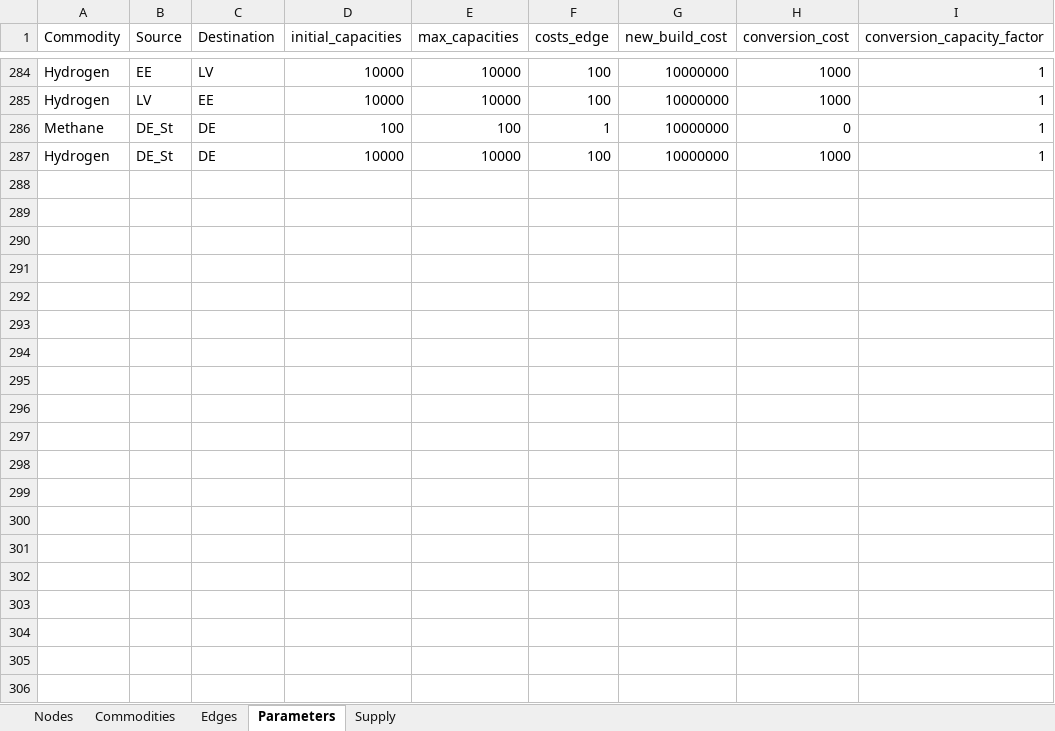
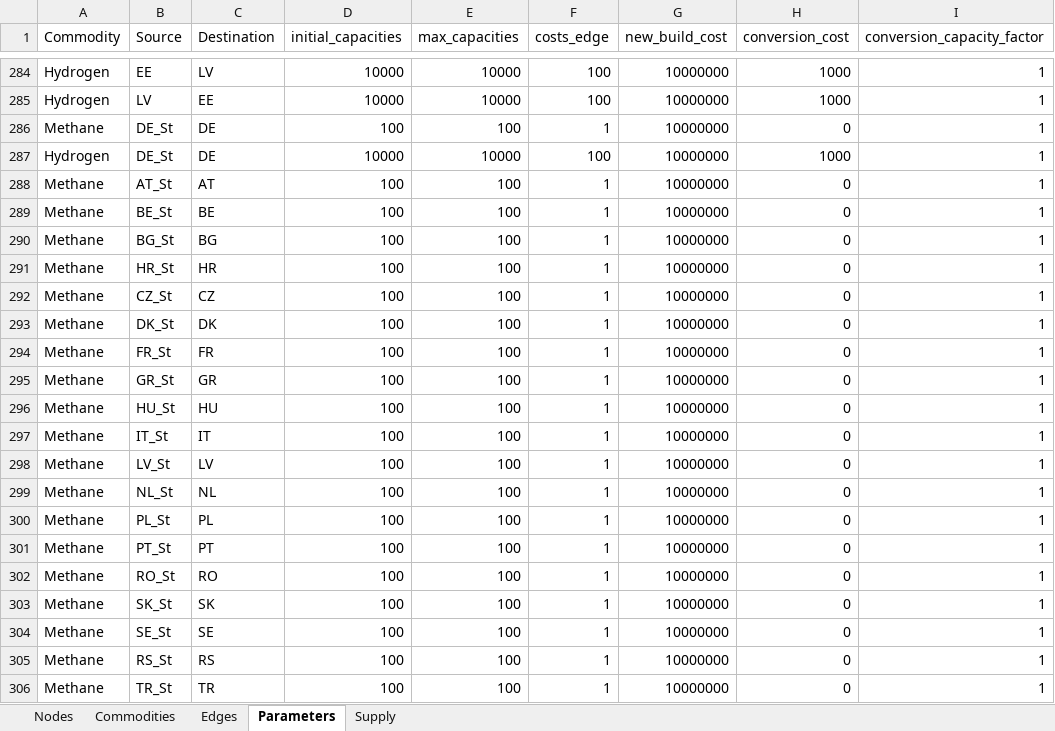
Before and after one commit to CSEI-EU/gas_infrastructure_model, an Excel workbook: 01_data/01_input_data/02_processed/data_case_russia_peak_hour.xlsx, sheet Parameters, drawn as a sheet; only a part is shown, gaps mark what is left out; values as stored, in another font and other column widths than the file's, no borders; the diff covers the shown part only; the diff names each change by its address in the sheet, - before the commit and + after, or states it on an @@ line.

Commit message:
add storages to model input xlsx

```diff
--- a/01_data/01_input_data/02_processed/data_case_russia_peak_hour.xlsx (sheet Parameters)
+++ b/01_data/01_input_data/02_processed/data_case_russia_peak_hour.xlsx (sheet Parameters)
+row 288: Methane | AT_St | AT | 100 | 100 | 1 | 10000000 | 0 | 1
+row 289: Methane | BE_St | BE | 100 | 100 | 1 | 10000000 | 0 | 1
+row 290: Methane | BG_St | BG | 100 | 100 | 1 | 10000000 | 0 | 1
+row 291: Methane | HR_St | HR | 100 | 100 | 1 | 10000000 | 0 | 1
+row 292: Methane | CZ_St | CZ | 100 | 100 | 1 | 10000000 | 0 | 1
+row 293: Methane | DK_St | DK | 100 | 100 | 1 | 10000000 | 0 | 1
+row 294: Methane | FR_St | FR | 100 | 100 | 1 | 10000000 | 0 | 1
+row 295: Methane | GR_St | GR | 100 | 100 | 1 | 10000000 | 0 | 1
+row 296: Methane | HU_St | HU | 100 | 100 | 1 | 10000000 | 0 | 1
+row 297: Methane | IT_St | IT | 100 | 100 | 1 | 10000000 | 0 | 1
+row 298: Methane | LV_St | LV | 100 | 100 | 1 | 10000000 | 0 | 1
+row 299: Methane | NL_St | NL | 100 | 100 | 1 | 10000000 | 0 | 1
+row 300: Methane | PL_St | PL | 100 | 100 | 1 | 10000000 | 0 | 1
+row 301: Methane | PT_St | PT | 100 | 100 | 1 | 10000000 | 0 | 1
+row 302: Methane | RO_St | RO | 100 | 100 | 1 | 10000000 | 0 | 1
+row 303: Methane | SK_St | SK | 100 | 100 | 1 | 10000000 | 0 | 1
+row 304: Methane | SE_St | SE | 100 | 100 | 1 | 10000000 | 0 | 1
+row 305: Methane | RS_St | RS | 100 | 100 | 1 | 10000000 | 0 | 1
+row 306: Methane | TR_St | TR | 100 | 100 | 1 | 10000000 | 0 | 1
```
Also changed, not shown: 23 added rows elsewhere in this sheet, sheet Supply, sheet Edges, sheet Nodes.
